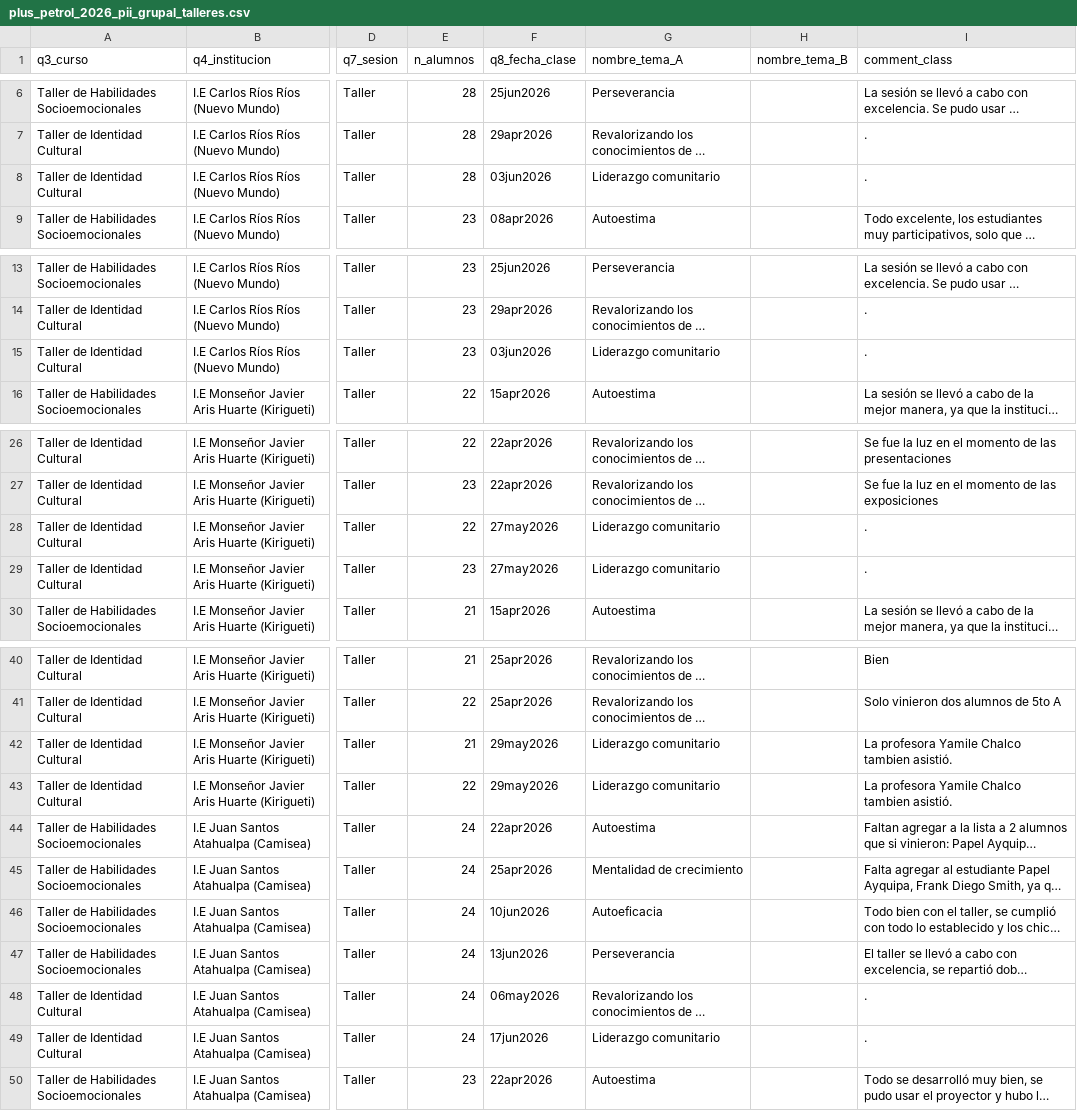
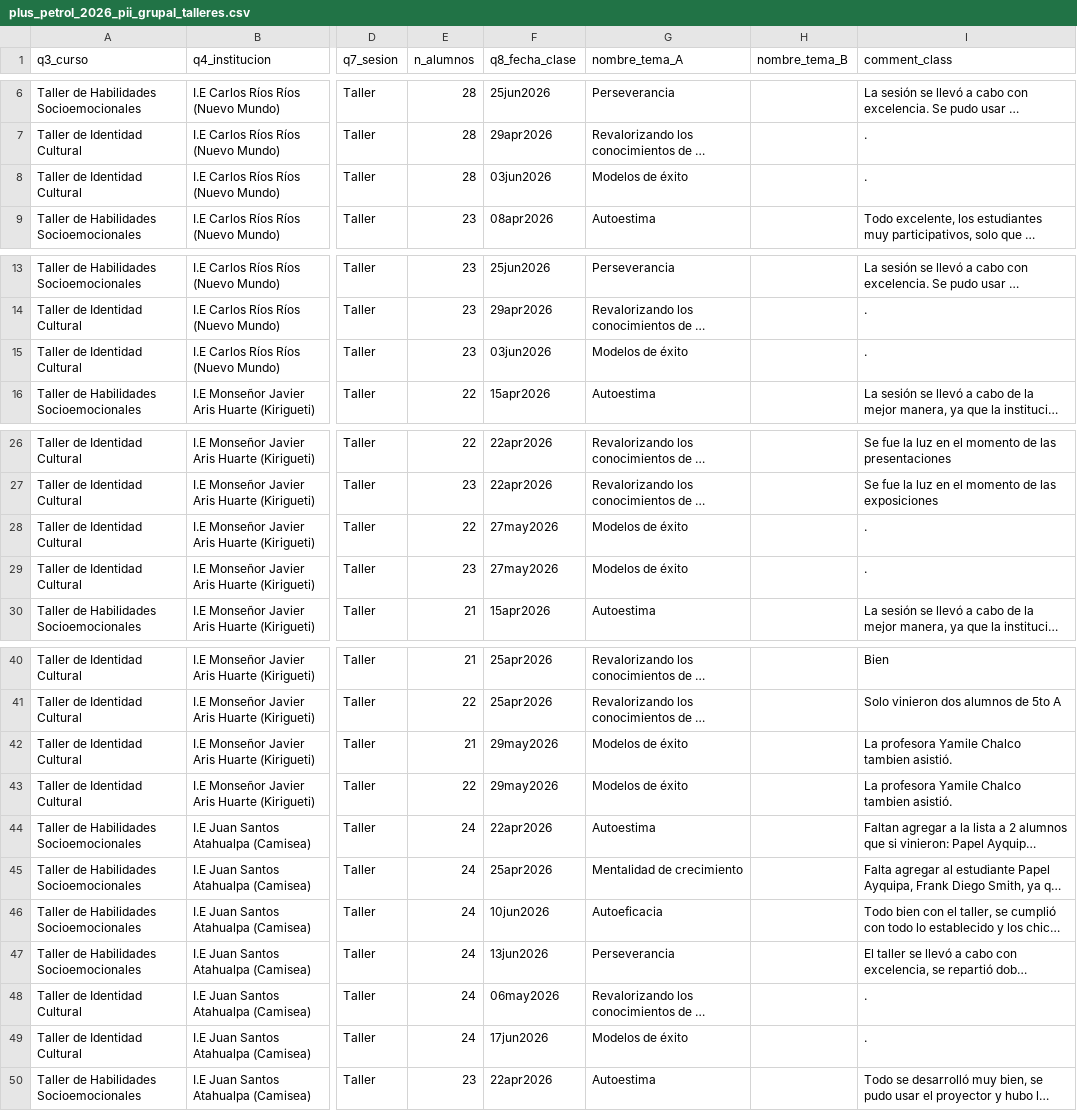
Before and after one commit to lateriteperu/dashboard_nivelacion_educativa, a CSV file: plus_petrol_2026_pii_grupal_talleres.csv, drawn as a sheet; only a part is shown, gaps mark what is left out; long unchanged cells end in …; the diff covers the shown part only; the diff names each change by its address in the sheet, - before the commit and + after, or states it on an @@ line.

```diff
--- a/plus_petrol_2026_pii_grupal_talleres.csv
+++ b/plus_petrol_2026_pii_grupal_talleres.csv
-G8 (nombre_tema_A): Liderazgo comunitario
+G8 (nombre_tema_A): Modelos de éxito
-G15 (nombre_tema_A): Liderazgo comunitario
+G15 (nombre_tema_A): Modelos de éxito
-G28:G29 (nombre_tema_A): Liderazgo comunitario
+G28:G29 (nombre_tema_A): Modelos de éxito
-G42:G43 (nombre_tema_A): Liderazgo comunitario
+G42:G43 (nombre_tema_A): Modelos de éxito
-G49 (nombre_tema_A): Liderazgo comunitario
+G49 (nombre_tema_A): Modelos de éxito
```
Also changed, not shown: 1 edited cell elsewhere in this file, plus_petrol_2026_pii_grupal_clases.csv.
